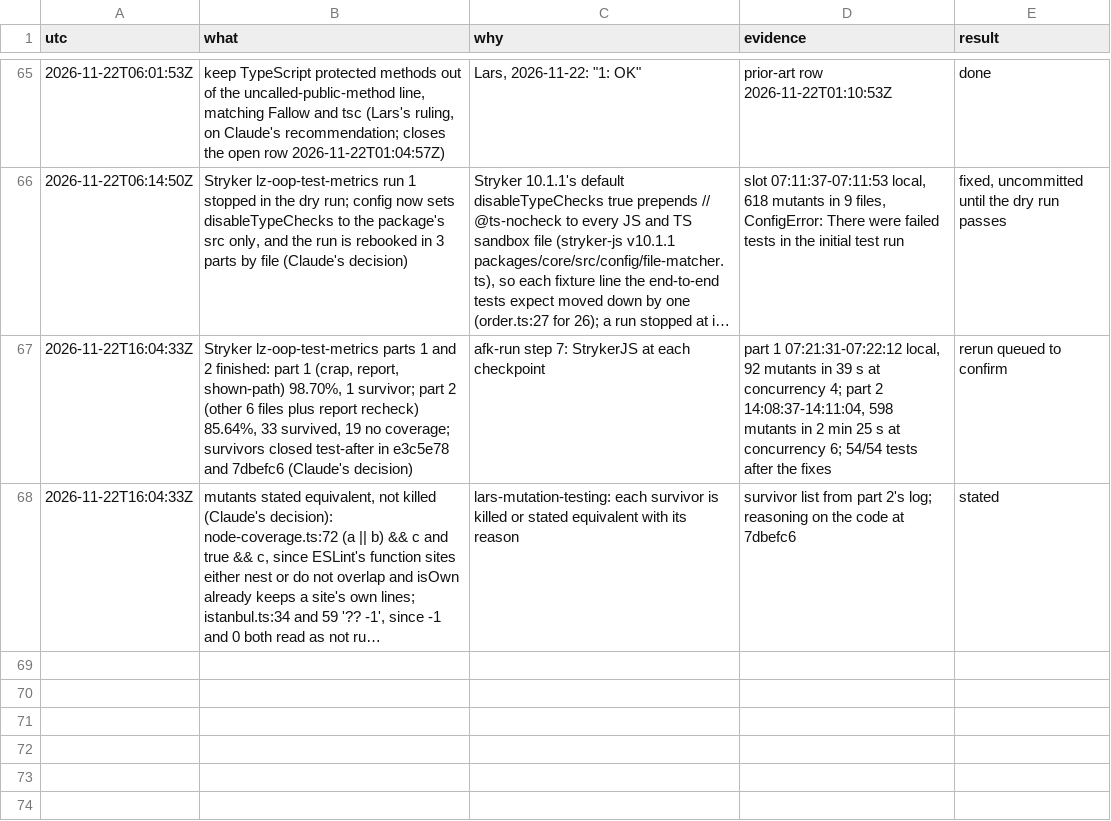
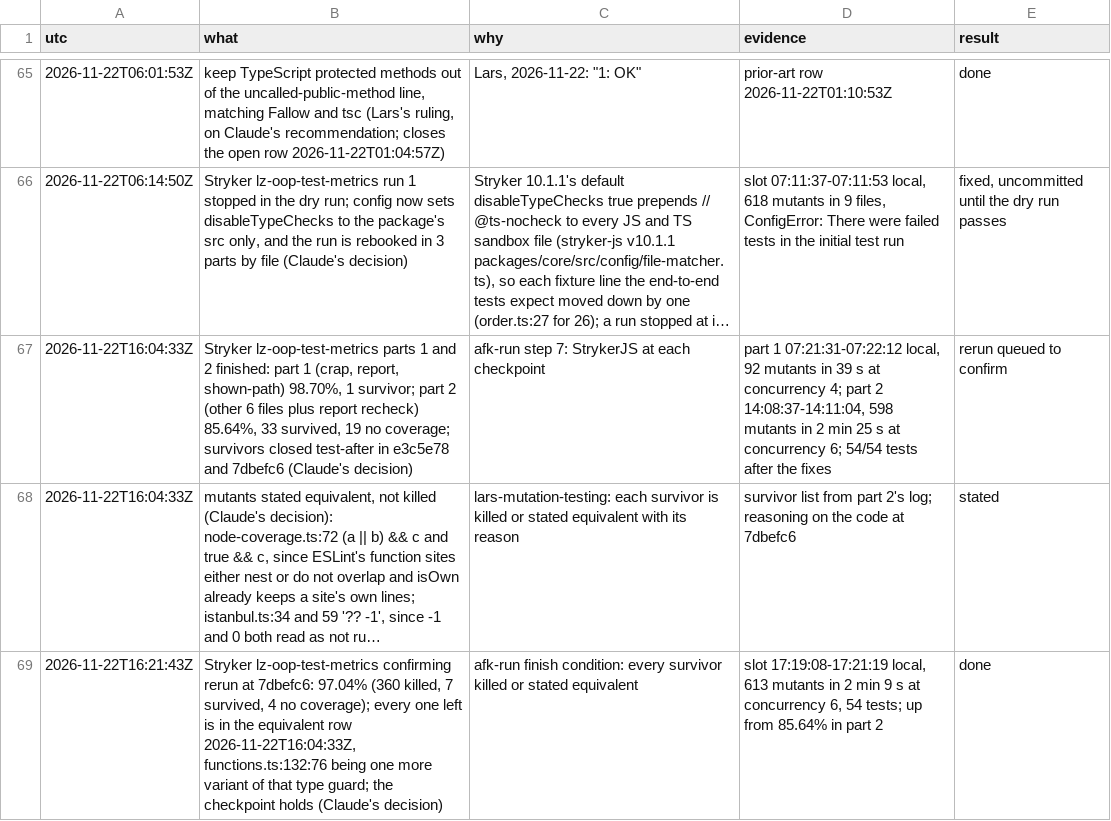
Before and after one commit to oodour/oodour, a TSV file: .scratch/eslint-plugin-oop.decisions.tsv, drawn as a sheet; only a part is shown, gaps mark what is left out; long unchanged cells end in …; the diff names each change by its address in the sheet, - before the commit and + after, or states it on an @@ line.

Commit message:
docs(scratch): record the confirming Stryker rerun

```diff
--- a/.scratch/eslint-plugin-oop.decisions.tsv
+++ b/.scratch/eslint-plugin-oop.decisions.tsv
+row 69: 2026-11-22T16:21:43Z | Stryker lz-oop-test-metrics confirming rerun at 7dbefc6: 97.04% (360 killed, 7 survived, 4 no coverage); every one left is in the equivalent row 2026-11-22T16:04:33Z, functions.ts:132:76 being one more variant of that type guard; the checkpoint holds (Claude's decision) | afk-run finish condition: every survivor killed or stated equivalent | slot 17:19:08-17:21:19 local, 613 mutants in 2 min 9 s at concurrency 6, 54 tests; up from 85.64% in part 2 | done
```
